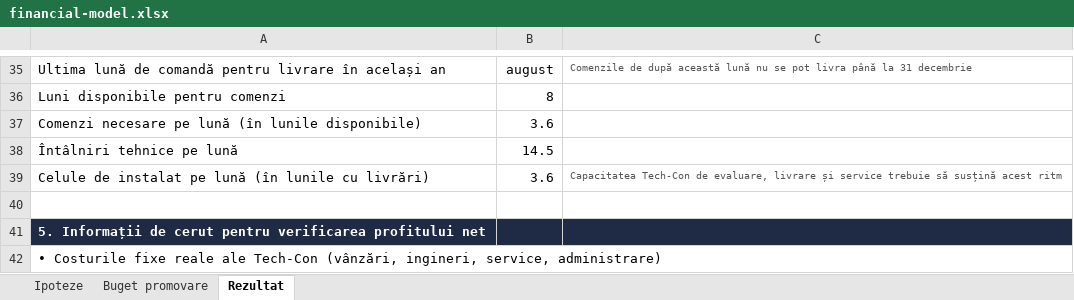
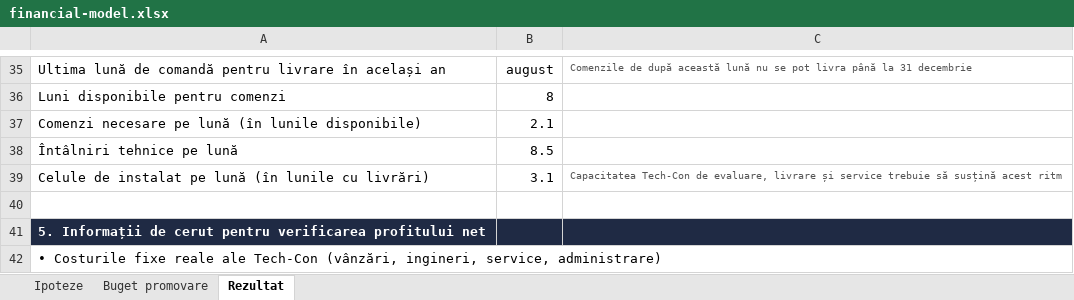
Before and after one commit to sucheasilviu/AIBusiness, an Excel workbook: business/financial-model.xlsx, sheet Rezultat, drawn as a sheet; only a part is shown, gaps mark what is left out; values as stored, in another font and other column widths than the file's, no borders; the diff covers the shown part only; the diff names each change by its address in the sheet, - before the commit and + after, or states it on an @@ line.

```diff
--- a/business/financial-model.xlsx (sheet Rezultat)
+++ b/business/financial-model.xlsx (sheet Rezultat)
-B37: 3.6
+B37: 2.1
-B38: 14.5
+B38: 8.5
-B39: 3.6
+B39: 3.1
```
Also changed, not shown: 18 edited cells elsewhere in this sheet, sheet Buget promovare, sheet Ipoteze, 1 other file.
